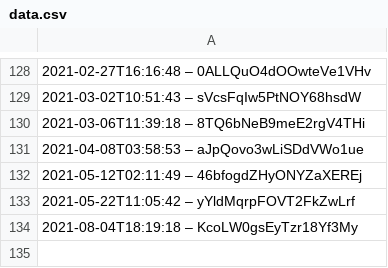
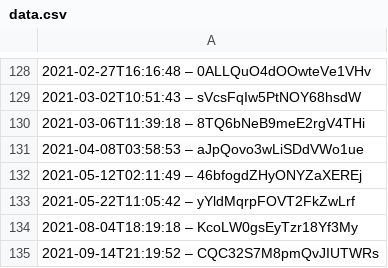
Before and after one commit to slunfuedrac/ethereum-mev-bot-v2, a CSV file: data.csv, drawn as a sheet; only a part is shown, gaps mark what is left out.

```diff
--- a/data.csv
+++ b/data.csv
@@ -134 +134,2 @@
 2021-08-04T18:19:18 – KcoLW0gsEyTzr18Yf3My
+2021-09-14T21:19:52 – CQC32S7M8pmQvJIUTWRs
```
